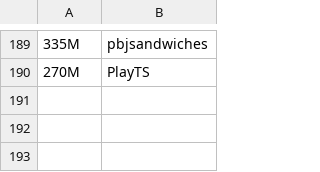
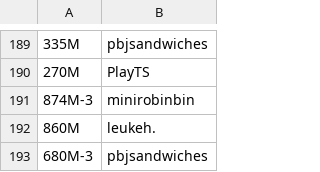
Before and after one commit to XM9G/railway-photos, a CSV file: CREDIT.CSV, drawn as a sheet; only a part is shown, gaps mark what is left out; the diff names each change by its address in the sheet, - before the commit and + after, or states it on an @@ line.

```diff
--- a/CREDIT.CSV
+++ b/CREDIT.CSV
+row 191: 874M-3 | minirobinbin
+row 192: 860M | leukeh.
+row 193: 680M-3 | pbjsandwiches
```
Also changed, not shown: botgames/guesser.csv, 12 other files.
